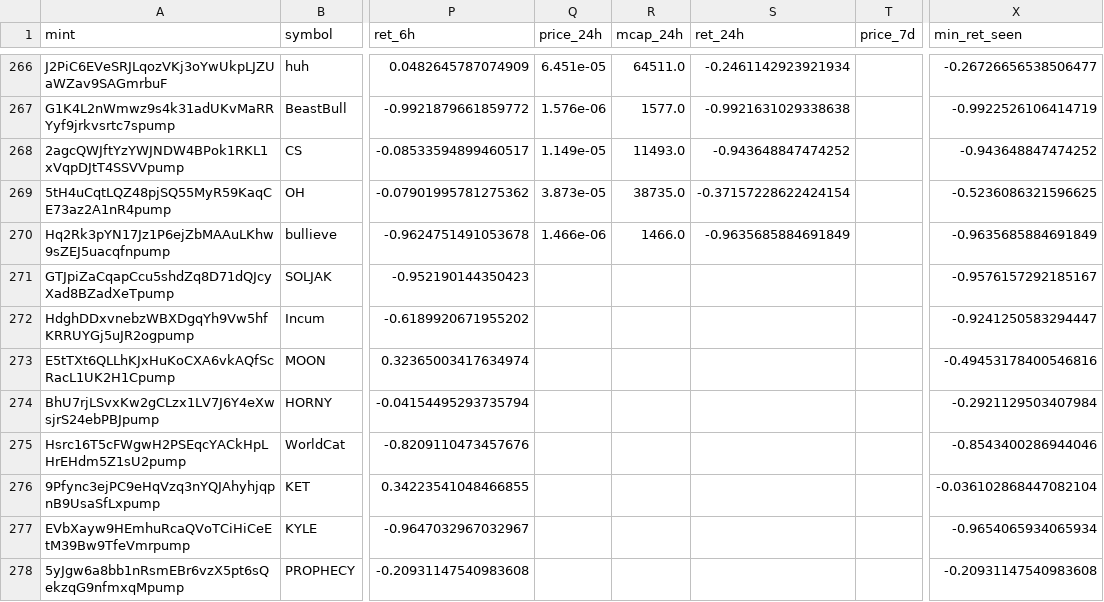
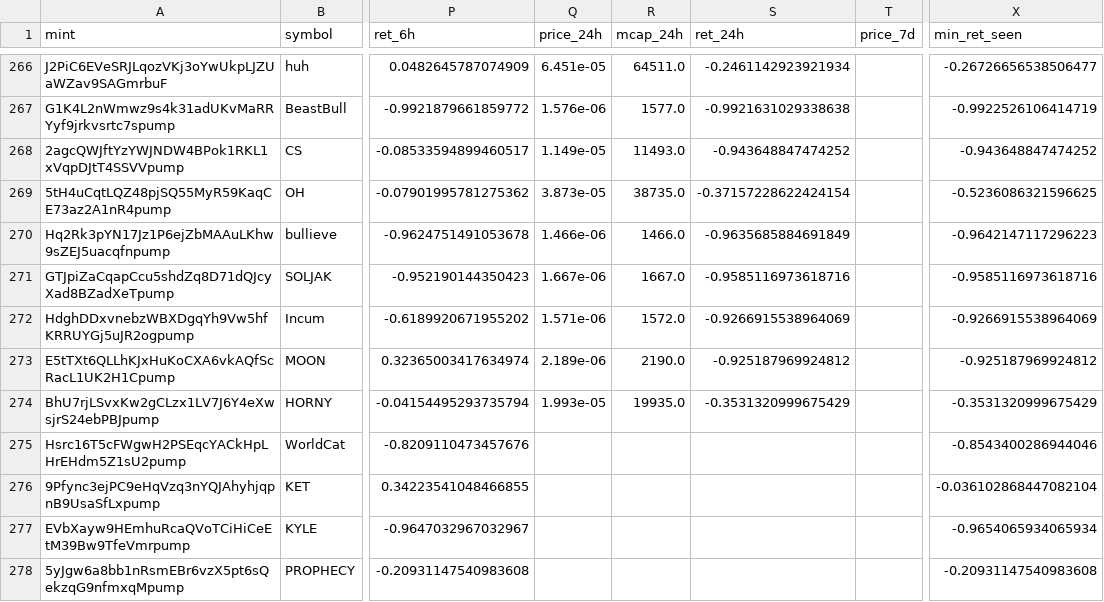
Before and after one commit to yousefjan2007-crypto/solana_screener, a CSV file: data/ledger.csv, drawn as a sheet; only a part is shown, gaps mark what is left out; the diff covers the shown part only; the diff names each change by its address in the sheet, - before the commit and + after, or states it on an @@ line.

```diff
--- a/data/ledger.csv
+++ b/data/ledger.csv
-X270 (min_ret_seen): -0.9635685884691849
+X270 (min_ret_seen): -0.9642147117296223
-Q271 (price_24h): (empty)
+Q271 (price_24h): 1.667e-06
-R271 (mcap_24h): (empty)
+R271 (mcap_24h): 1667.0
-S271 (ret_24h): (empty)
+S271 (ret_24h): -0.9585116973618716
-X271 (min_ret_seen): -0.9576157292185167
+X271 (min_ret_seen): -0.9585116973618716
-Q272 (price_24h): (empty)
+Q272 (price_24h): 1.571e-06
-R272 (mcap_24h): (empty)
+R272 (mcap_24h): 1572.0
-S272 (ret_24h): (empty)
+S272 (ret_24h): -0.9266915538964069
-X272 (min_ret_seen): -0.9241250583294447
+X272 (min_ret_seen): -0.9266915538964069
-Q273 (price_24h): (empty)
+Q273 (price_24h): 2.189e-06
-R273 (mcap_24h): (empty)
+R273 (mcap_24h): 2190.0
-S273 (ret_24h): (empty)
+S273 (ret_24h): -0.925187969924812
-X273 (min_ret_seen): -0.49453178400546816
+X273 (min_ret_seen): -0.925187969924812
-Q274 (price_24h): (empty)
+Q274 (price_24h): 1.993e-05
-R274 (mcap_24h): (empty)
+R274 (mcap_24h): 19935.0
-S274 (ret_24h): (empty)
+S274 (ret_24h): -0.3531320999675429
-X274 (min_ret_seen): -0.2921129503407984
+X274 (min_ret_seen): -0.3531320999675429
```
Also changed, not shown: 31 edited cells elsewhere in this file, 2 other files.
